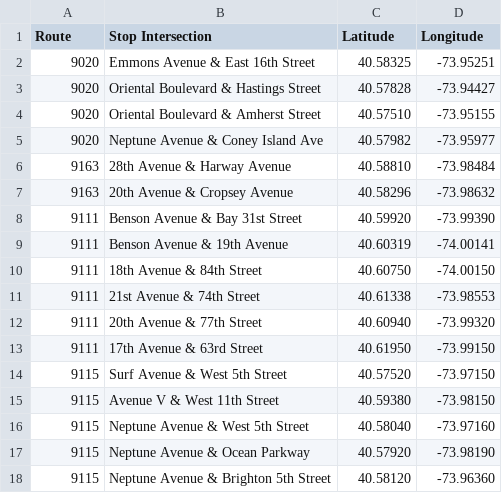
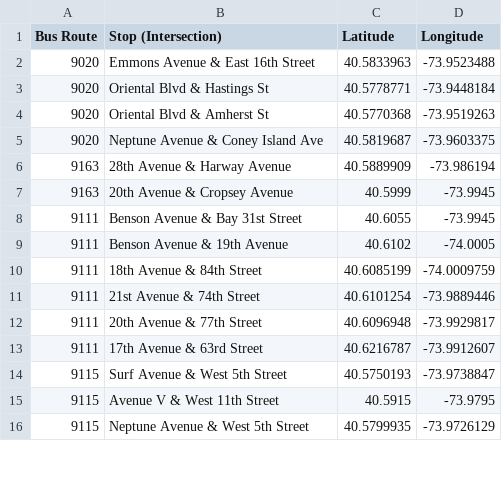
Before and after one commit to JamesKuang/MarkTwainDistrict21BusRoutes, a CSV file: routes.csv, drawn as a sheet; only a part is shown; the diff covers the shown part only.

Commit message:
Include updated routes.csv in repository

```diff
--- a/routes.csv
+++ b/routes.csv
@@ -1,18 +1,16 @@
-Route,Stop Intersection,Latitude,Longitude
-9020,Emmons Avenue & East 16th Street,40.58325,-73.95251
-9020,Oriental Boulevard & Hastings Street,40.57828,-73.94427
-9020,Oriental Boulevard & Amherst Street,40.57510,-73.95155
-9020,Neptune Avenue & Coney Island Ave,40.57982,-73.95977
-9163,28th Avenue & Harway Avenue,40.58810,-73.98484
-9163,20th Avenue & Cropsey Avenue,40.58296,-73.98632
-9111,Benson Avenue & Bay 31st Street,40.59920,-73.99390
-9111,Benson Avenue & 19th Avenue,40.60319,-74.00141
-9111,18th Avenue & 84th Street,40.60750,-74.00150
-9111,21st Avenue & 74th Street,40.61338,-73.98553
-9111,20th Avenue & 77th Street,40.60940,-73.99320
-9111,17th Avenue & 63rd Street,40.61950,-73.99150
-9115,Surf Avenue & West 5th Street,40.57520,-73.97150
-9115,Avenue V & West 11th Street,40.59380,-73.98150
-9115,Neptune Avenue & West 5th Street,40.58040,-73.97160
-9115,Neptune Avenue & Ocean Parkway,40.57920,-73.98190
-9115,Neptune Avenue & Brighton 5th Street,40.58120,-73.96360
+Bus Route,Stop (Intersection),Latitude,Longitude
+9020,Emmons Avenue & East 16th Street,40.5833963,-73.9523488
+9020,Oriental Blvd & Hastings St,40.5778771,-73.9448184
+9020,Oriental Blvd & Amherst St,40.5770368,-73.9519263
+9020,Neptune Avenue & Coney Island Ave,40.5819687,-73.9603375
+9163,28th Avenue & Harway Avenue,40.5889909,-73.986194
+9163,20th Avenue & Cropsey Avenue,40.5999,-73.9945
+9111,Benson Avenue & Bay 31st Street,40.6055,-73.9945
+9111,Benson Avenue & 19th Avenue,40.6102,-74.0005
+9111,18th Avenue & 84th Street,40.6085199,-74.0009759
+9111,21st Avenue & 74th Street,40.6101254,-73.9889446
+9111,20th Avenue & 77th Street,40.6096948,-73.9929817
+9111,17th Avenue & 63rd Street,40.6216787,-73.9912607
+9115,Surf Avenue & West 5th Street,40.5750193,-73.9738847
+9115,Avenue V & West 11th Street,40.5915,-73.9795
+9115,Neptune Avenue & West 5th Street,40.5799935,-73.9726129
```
Also changed, not shown: 12 added rows, 10 removed rows and 52 edited cells elsewhere in this file.
